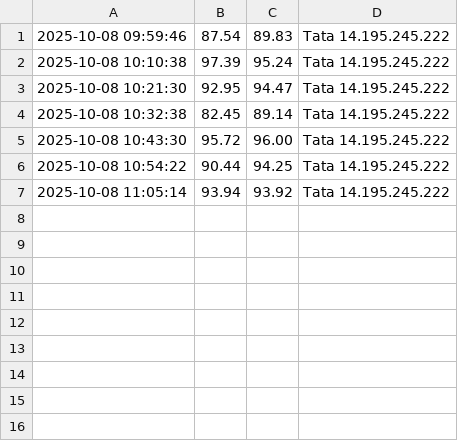
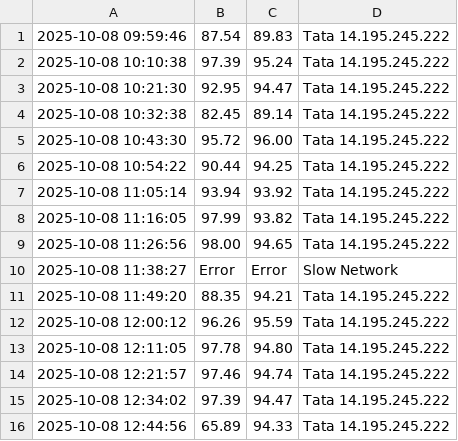
Before and after one commit to Pramodkumarsv/ISP-Speed_Test, a CSV file: speedtest_data_TATA.csv, drawn as a sheet; the diff names each change by its address in the sheet, - before the commit and + after, or states it on an @@ line.

```diff
--- a/speedtest_data_TATA.csv
+++ b/speedtest_data_TATA.csv
+row 8: 2025-10-08 11:16:05 | 97.99 | 93.82 | Tata 14.195.245.222
+row 9: 2025-10-08 11:26:56 | 98.00 | 94.65 | Tata 14.195.245.222
+row 10: 2025-10-08 11:38:27 | Error | Error | Slow Network
+row 11: 2025-10-08 11:49:20 | 88.35 | 94.21 | Tata 14.195.245.222
+row 12: 2025-10-08 12:00:12 | 96.26 | 95.59 | Tata 14.195.245.222
+row 13: 2025-10-08 12:11:05 | 97.78 | 94.80 | Tata 14.195.245.222
+row 14: 2025-10-08 12:21:57 | 97.46 | 94.74 | Tata 14.195.245.222
+row 15: 2025-10-08 12:34:02 | 97.39 | 94.47 | Tata 14.195.245.222
+row 16: 2025-10-08 12:44:56 | 65.89 | 94.33 | Tata 14.195.245.222
```
Also changed, not shown: speedtest_data_JIO.csv.
